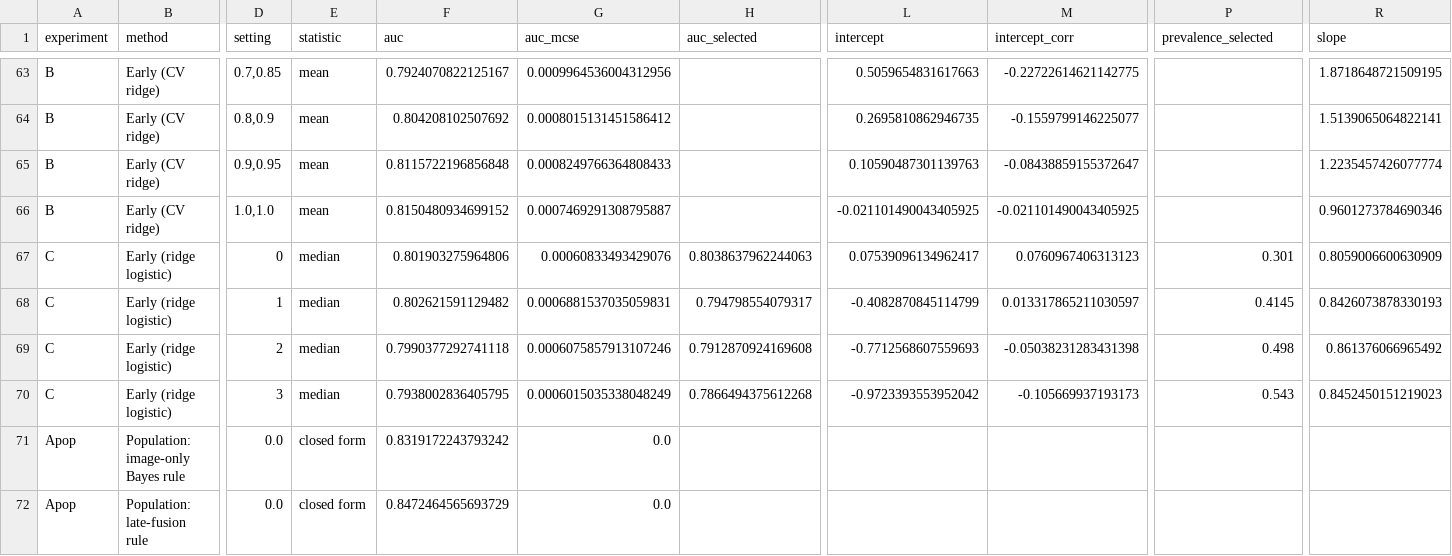
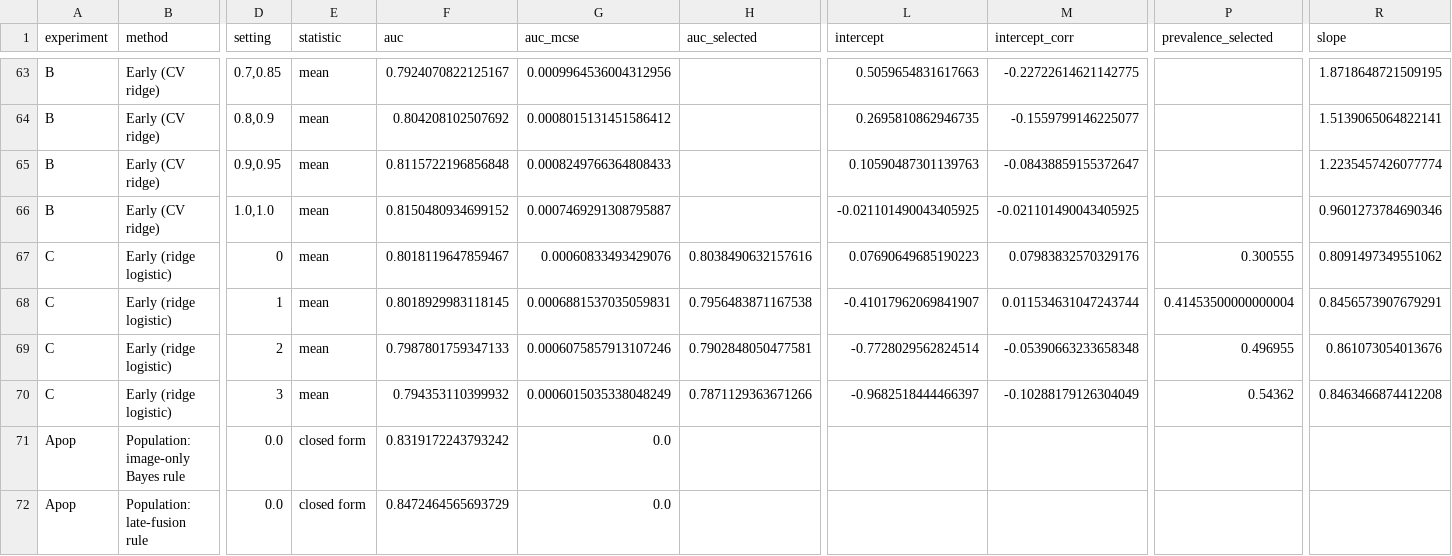
Before and after one commit to ClinicalAIML/Imaging-EHR, a CSV file: simulation_results_summary.csv, drawn as a sheet; only a part is shown, gaps mark what is left out; the diff names each change by its address in the sheet, - before the commit and + after, or states it on an @@ line.

```diff
--- a/simulation_results_summary.csv
+++ b/simulation_results_summary.csv
-E67:E70 (statistic): median
+E67:E70 (statistic): mean
-F67 (auc): 0.801903275964806
+F67 (auc): 0.8018119647859467
-H67 (auc_selected): 0.8038637962244063
+H67 (auc_selected): 0.8038490632157616
-L67 (intercept): 0.07539096134962417
+L67 (intercept): 0.07690649685190223
-M67 (intercept_corr): 0.0760967406313123
+M67 (intercept_corr): 0.07983832570329176
-P67 (prevalence_selected): 0.301
+P67 (prevalence_selected): 0.300555
-R67 (slope): 0.8059006600630909
+R67 (slope): 0.8091497349551062
-F68 (auc): 0.802621591129482
+F68 (auc): 0.8018929983118145
-H68 (auc_selected): 0.794798554079317
+H68 (auc_selected): 0.7956483871167538
-L68 (intercept): -0.4082870845114799
+L68 (intercept): -0.41017962069841907
-M68 (intercept_corr): 0.013317865211030597
+M68 (intercept_corr): 0.011534631047243744
-P68 (prevalence_selected): 0.4145
+P68 (prevalence_selected): 0.41453500000000004
-R68 (slope): 0.8426073878330193
+R68 (slope): 0.8456573907679291
-F69 (auc): 0.7990377292741118
+F69 (auc): 0.7987801759347133
-H69 (auc_selected): 0.7912870924169608
+H69 (auc_selected): 0.7902848050477581
-L69 (intercept): -0.7712568607559693
+L69 (intercept): -0.7728029562824514
-M69 (intercept_corr): -0.05038231283431398
+M69 (intercept_corr): -0.05390663233658348
-P69 (prevalence_selected): 0.498
+P69 (prevalence_selected): 0.496955
-R69 (slope): 0.861376066965492
+R69 (slope): 0.861073054013676
-F70 (auc): 0.7938002836405795
+F70 (auc): 0.794353110399932
-H70 (auc_selected): 0.7866494375612268
+H70 (auc_selected): 0.7871129363671266
-L70 (intercept): -0.9723393553952042
+L70 (intercept): -0.9682518444466397
-M70 (intercept_corr): -0.105669937193173
+M70 (intercept_corr): -0.10288179126304049
-P70 (prevalence_selected): 0.543
+P70 (prevalence_selected): 0.54362
-R70 (slope): 0.8452450151219023
+R70 (slope): 0.8463466874412208
```
Also changed, not shown: 3 other files.
